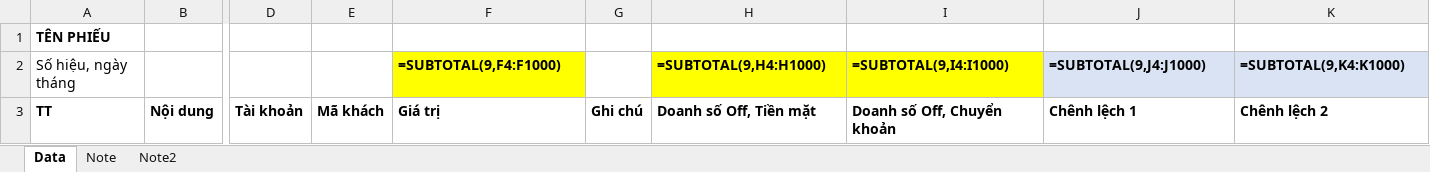
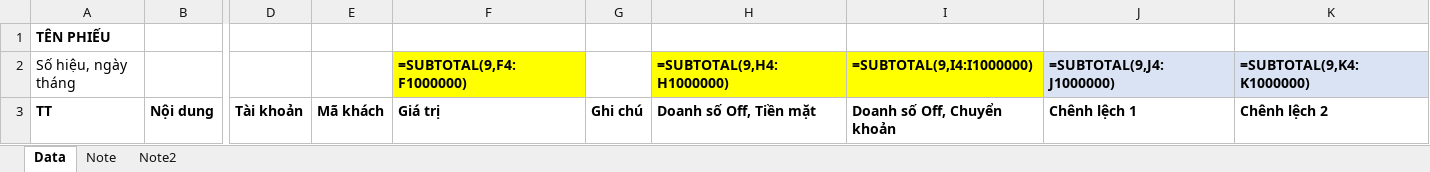
Before and after one commit to szen7dev/trixgo-cbs-micro, an Excel workbook: files/templates/excels/cashbook_export.xlsx, sheet Data, drawn as a sheet; only a part is shown, gaps mark what is left out; values as stored, in another font and other column widths than the file's, no borders; formulas are shown in place of their values; the diff names each change by its address in the sheet, - before the commit and + after, or states it on an @@ line.

Commit message:
fix

```diff
--- a/files/templates/excels/cashbook_export.xlsx (sheet Data)
+++ b/files/templates/excels/cashbook_export.xlsx (sheet Data)
-F2: =SUBTOTAL(9,F4:F1000)
+F2: =SUBTOTAL(9,F4:F1000000)
-H2: =SUBTOTAL(9,H4:H1000)
+H2: =SUBTOTAL(9,H4:H1000000)
-I2: =SUBTOTAL(9,I4:I1000)
+I2: =SUBTOTAL(9,I4:I1000000)
-J2: =SUBTOTAL(9,J4:J1000)
+J2: =SUBTOTAL(9,J4:J1000000)
-K2: =SUBTOTAL(9,K4:K1000)
+K2: =SUBTOTAL(9,K4:K1000000)
```
Also changed, not shown: sheet Note, sheet Note2.
